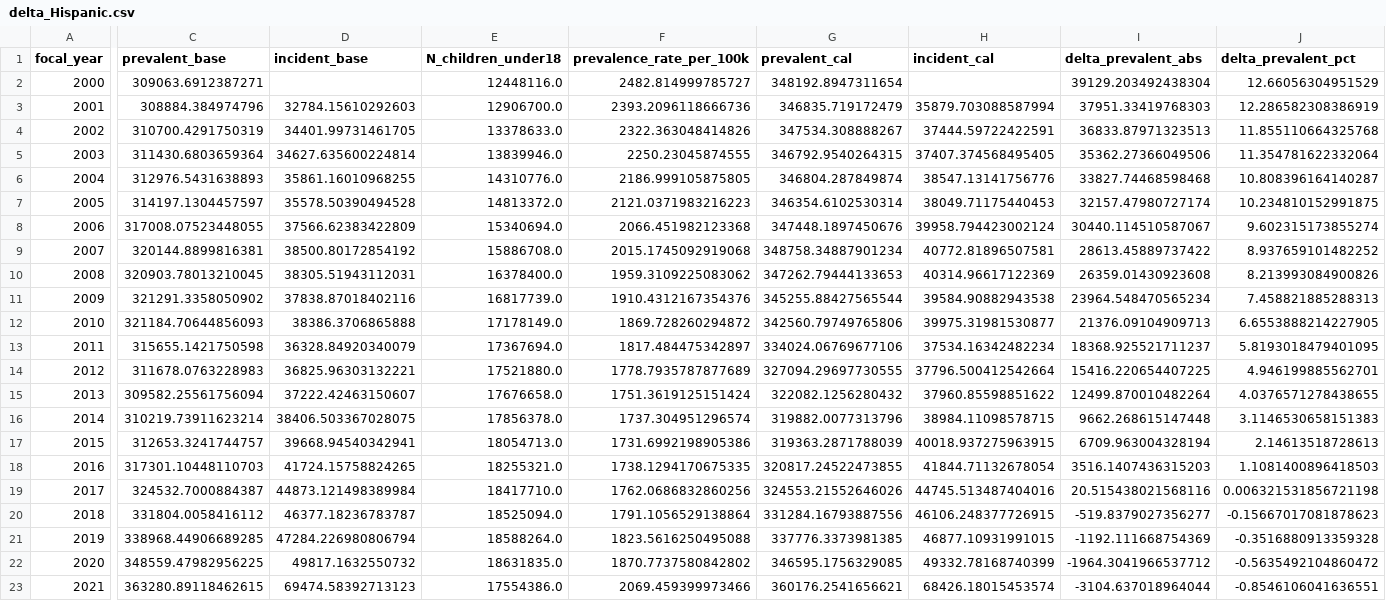
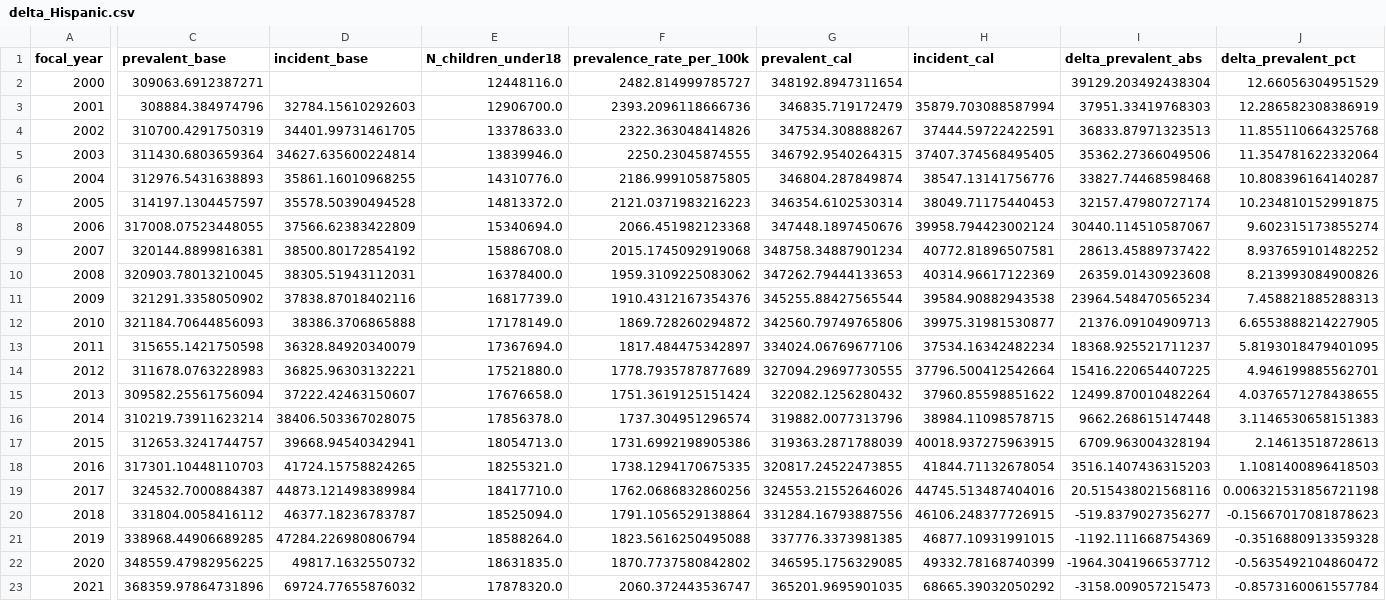
Before and after one commit to jmfletcher/claude-code-my-workflow, a CSV file: results/kinship/baseline_villaveces/delta_Hispanic.csv, drawn as a sheet; only a part is shown, gaps mark what is left out; the diff covers the shown part only; the diff names each change by its address in the sheet, - before the commit and + after, or states it on an @@ line.

```diff
--- a/results/kinship/baseline_villaveces/delta_Hispanic.csv
+++ b/results/kinship/baseline_villaveces/delta_Hispanic.csv
-C23 (prevalent_base): 363280.89118462615
+C23 (prevalent_base): 368359.97864731896
-D23 (incident_base): 69474.58392713123
+D23 (incident_base): 69724.77655876032
-E23 (N_children_under18): 17554386.0
+E23 (N_children_under18): 17878320.0
-F23 (prevalence_rate_per_100k): 2069.459399973466
+F23 (prevalence_rate_per_100k): 2060.372443536747
-G23 (prevalent_cal): 360176.2541656621
+G23 (prevalent_cal): 365201.9695901035
-H23 (incident_cal): 68426.18015453574
+H23 (incident_cal): 68665.39032050292
-I23 (delta_prevalent_abs): -3104.637018964044
+I23 (delta_prevalent_abs): -3158.009057215473
-J23 (delta_prevalent_pct): -0.8546106041636551
+J23 (delta_prevalent_pct): -0.8573160061557784
```
Also changed, not shown: 2 edited cells elsewhere in this file, results/kinship/baseline_villaveces/delta_All.csv, results/kinship/baseline_villaveces/delta_Non-Hispanic_Asian_or_Pacific_Islander.csv, 5 other files.
